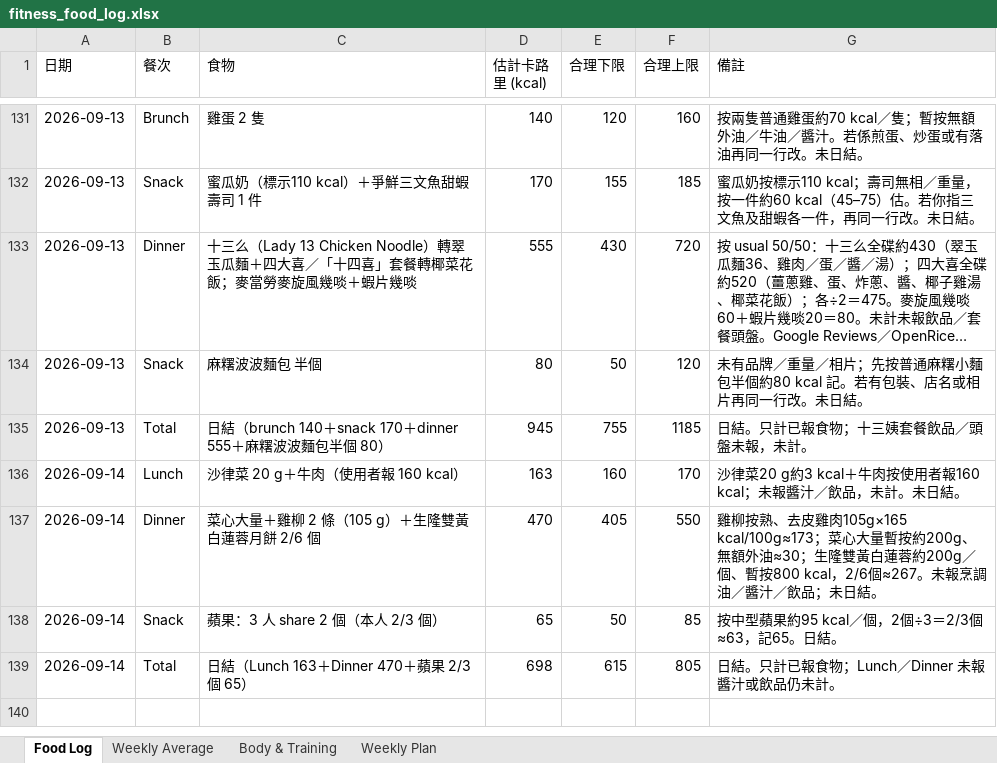
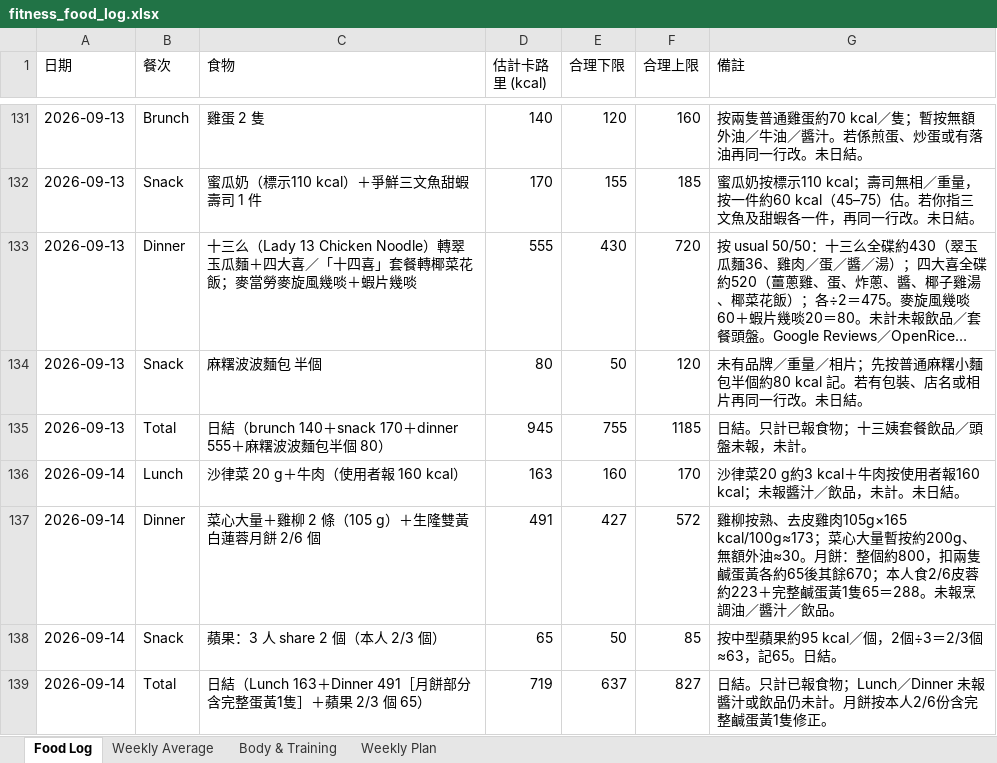
Before and after one commit to buzz-knittinpix/melodycheng622-cmyk.github.io, an Excel workbook: data/fitness_food_log.xlsx, sheet Food Log, drawn as a sheet; only a part is shown, gaps mark what is left out; long unchanged cells end in …; values as stored, in another font and other column widths than the file's, no borders; the diff names each change by its address in the sheet, - before the commit and + after, or states it on an @@ line.

```diff
--- a/data/fitness_food_log.xlsx (sheet Food Log)
+++ b/data/fitness_food_log.xlsx (sheet Food Log)
-D137 (估計卡路里 (kcal)): 470
+D137 (估計卡路里 (kcal)): 491
-E137 (合理下限): 405
+E137 (合理下限): 427
-F137 (合理上限): 550
+F137 (合理上限): 572
-G137 (備註): …額外油≈30；生隆雙黃白蓮蓉約200g／個、暫按800 kcal，2/6個≈267。未報烹調油／醬汁／飲品；未日結。
+G137 (備註): …額外油≈30。月餅：整個約800，扣兩隻鹹蛋黃各約65後其餘670；本人食2/6皮蓉約223＋完整鹹蛋黃1隻65＝288。未報烹調油／醬汁／飲品。
-C139 (食物): 日結（Lunch 163＋Dinner 470＋蘋果 2/3 個 65）
+C139 (食物): 日結（Lunch 163＋Dinner 491［月餅部分含完整蛋黃1隻］＋蘋果 2/3 個 65）
-D139 (估計卡路里 (kcal)): 698
+D139 (估計卡路里 (kcal)): 719
-E139 (合理下限): 615
+E139 (合理下限): 637
-F139 (合理上限): 805
+F139 (合理上限): 827
-G139 (備註): 日結。只計已報食物；Lunch／Dinner 未報醬汁或飲品仍未計。
+G139 (備註): 日結。只計已報食物；Lunch／Dinner 未報醬汁或飲品仍未計。月餅按本人2/6份含完整鹹蛋黃1隻修正。
```
Also changed, not shown: sheet Weekly Average, 1 other file.
